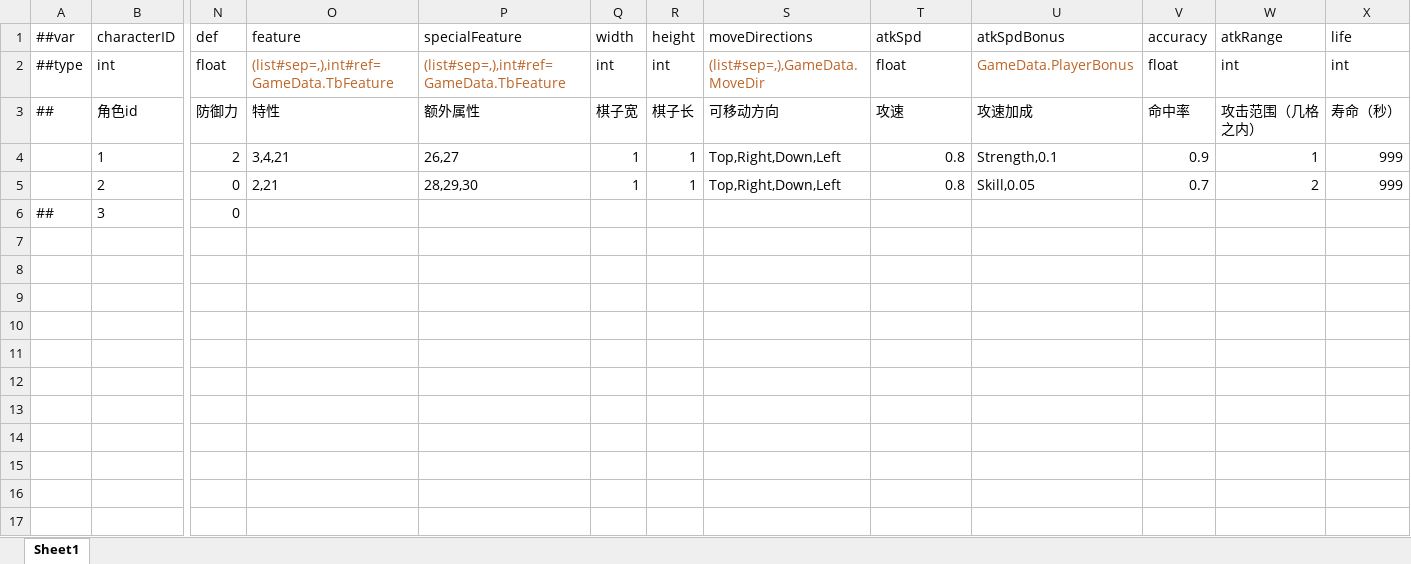
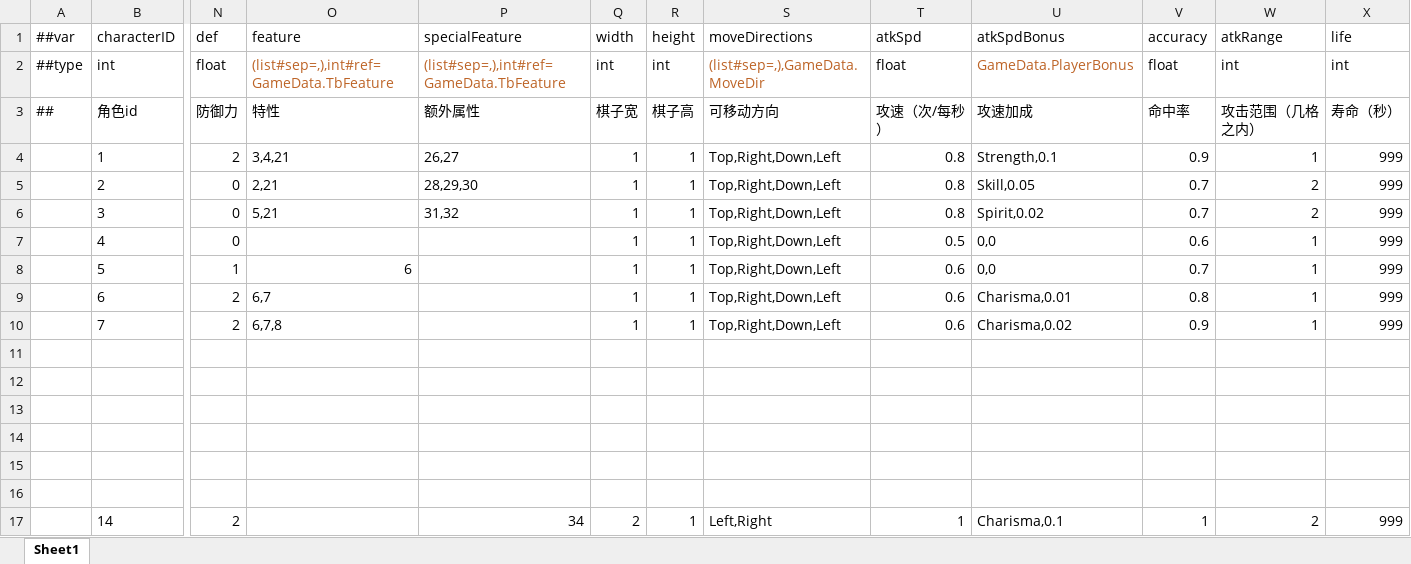
Before and after one commit to 544817593/MakeAGame, an Excel workbook: MakeAGame/LubanTool/GameConfig/Datas/Character.xlsx, sheet Sheet1, drawn as a sheet; only a part is shown, gaps mark what is left out; values as stored, in another font and other column widths than the file's, no borders; addresses are those after the commit; rows hold the shown columns only; the diff names each change by its address in the sheet, - before the commit and + after, or states it on an @@ line.

```diff
--- a/MakeAGame/LubanTool/GameConfig/Datas/Character.xlsx (sheet Sheet1)
+++ b/MakeAGame/LubanTool/GameConfig/Datas/Character.xlsx (sheet Sheet1)
-R3 (height): 棋子长
+R3 (height): 棋子高
-T3 (atkSpd): 攻速
+T3 (atkSpd): 攻速（次/每秒）
+row 6:  | 3 | 0 | 5,21 | 31,32 | 1 | 1 | Top,Right,Down,Left | 0.8 | Spirit,0.02 | 0.7 | 2 | 999
+row 7:  | 4 | 0 |  |  | 1 | 1 | Top,Right,Down,Left | 0.5 | 0,0 | 0.6 | 1 | 999
+row 8:  | 5 | 1 | 6 |  | 1 | 1 | Top,Right,Down,Left | 0.6 | 0,0 | 0.7 | 1 | 999
+row 9:  | 6 | 2 | 6,7 |  | 1 | 1 | Top,Right,Down,Left | 0.6 | Charisma,0.01 | 0.8 | 1 | 999
+row 10:  | 7 | 2 | 6,7,8 |  | 1 | 1 | Top,Right,Down,Left | 0.6 | Charisma,0.02 | 0.9 | 1 | 999
-row 11: ## | 3 | 0
+row 11: (empty)
+row 12: (empty)
+row 13: (empty)
+row 14: (empty)
+row 15: (empty)
+row 16: (empty)
+row 17:  | 14 | 2 |  | 34 | 2 | 1 | Left,Right | 1 | Charisma,0.1 | 1 | 2 | 999
```
Also changed, not shown: MakeAGame/LubanTool/GameConfig/Datas/Feature.xlsx, MakeAGame/LubanTool/GameConfig/Datas/__enums__.xlsx, 32 other files.
